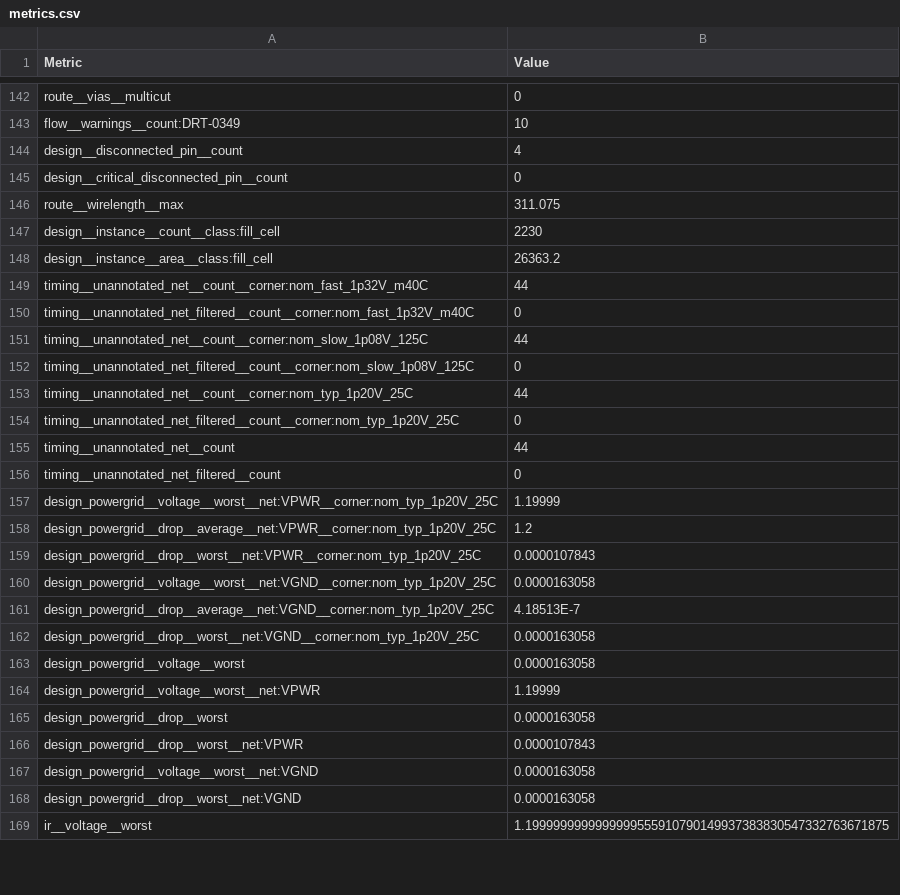
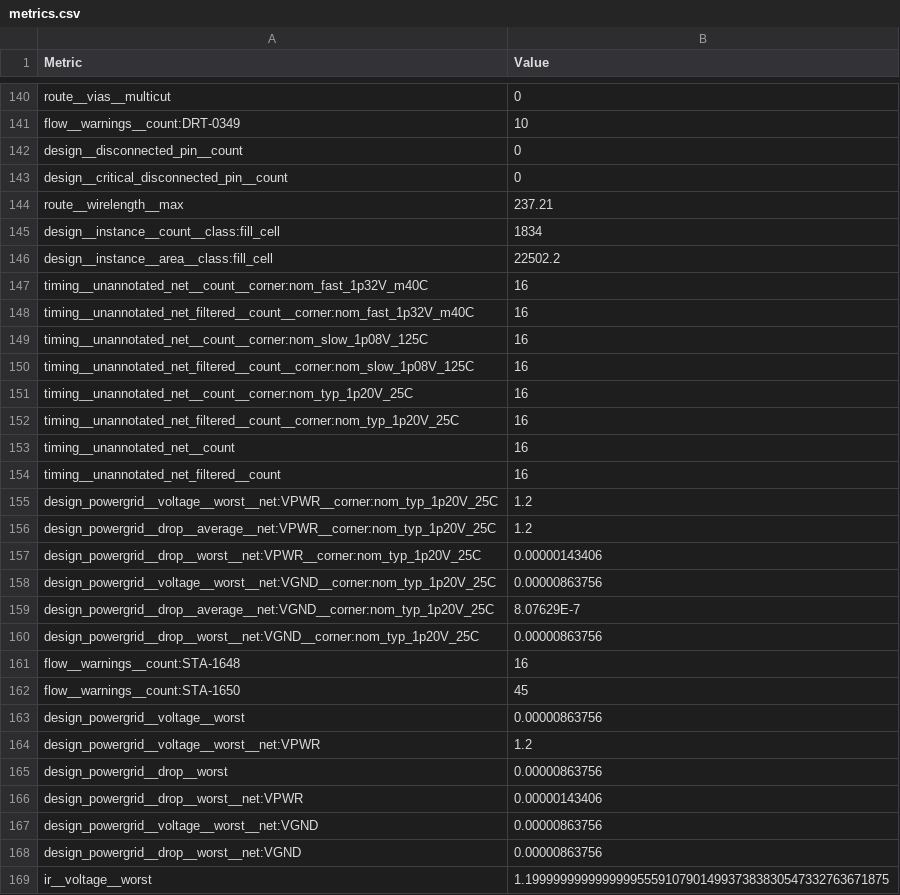
Before and after one commit to TinyTapeout/tinytapeout-ihp-26b, a CSV file: projects/tt_um_c061618g2/stats/metrics.csv, drawn as a sheet; only a part is shown, gaps mark what is left out; the diff covers the shown part only.

```diff
--- a/projects/tt_um_c061618g2/stats/metrics.csv
+++ b/projects/tt_um_c061618g2/stats/metrics.csv
@@ -143,27 +141,29 @@ route__vias__multicut,0
 flow__warnings__count:DRT-0349,10
-design__disconnected_pin__count,4
+design__disconnected_pin__count,0
 design__critical_disconnected_pin__count,0
-route__wirelength__max,311.075
-design__instance__count__class:fill_cell,2230
-design__instance__area__class:fill_cell,26363.2
-timing__unannotated_net__count__corner:nom_fast_1p32V_m40C,44
-timing__unannotated_net_filtered__count__corner:nom_fast_1p32V_m40C,0
-timing__unannotated_net__count__corner:nom_slow_1p08V_125C,44
-timing__unannotated_net_filtered__count__corner:nom_slow_1p08V_125C,0
-timing__unannotated_net__count__corner:nom_typ_1p20V_25C,44
-timing__unannotated_net_filtered__count__corner:nom_typ_1p20V_25C,0
-timing__unannotated_net__count,44
-timing__unannotated_net_filtered__count,0
-design_powergrid__voltage__worst__net:VPWR__corner:nom_typ_1p20V_25C,1.19999
+route__wirelength__max,237.21
+design__instance__count__class:fill_cell,1834
+design__instance__area__class:fill_cell,22502.2
+timing__unannotated_net__count__corner:nom_fast_1p32V_m40C,16
+timing__unannotated_net_filtered__count__corner:nom_fast_1p32V_m40C,16
+timing__unannotated_net__count__corner:nom_slow_1p08V_125C,16
+timing__unannotated_net_filtered__count__corner:nom_slow_1p08V_125C,16
+timing__unannotated_net__count__corner:nom_typ_1p20V_25C,16
+timing__unannotated_net_filtered__count__corner:nom_typ_1p20V_25C,16
+timing__unannotated_net__count,16
+timing__unannotated_net_filtered__count,16
+design_powergrid__voltage__worst__net:VPWR__corner:nom_typ_1p20V_25C,1.2
 design_powergrid__drop__average__net:VPWR__corner:nom_typ_1p20V_25C,1.2
-design_powergrid__drop__worst__net:VPWR__corner:nom_typ_1p20V_25C,0.0000107843
-design_powergrid__voltage__worst__net:VGND__corner:nom_typ_1p20V_25C,0.0000163058
-design_powergrid__drop__average__net:VGND__corner:nom_typ_1p20V_25C,4.18513E-7
-design_powergrid__drop__worst__net:VGND__corner:nom_typ_1p20V_25C,0.0000163058
-design_powergrid__voltage__worst,0.0000163058
-design_powergrid__voltage__worst__net:VPWR,1.19999
-design_powergrid__drop__worst,0.0000163058
-design_powergrid__drop__worst__net:VPWR,0.0000107843
-design_powergrid__voltage__worst__net:VGND,0.0000163058
-design_powergrid__drop__worst__net:VGND,0.0000163058
+design_powergrid__drop__worst__net:VPWR__corner:nom_typ_1p20V_25C,0.00000143406
+design_powergrid__voltage__worst__net:VGND__corner:nom_typ_1p20V_25C,0.00000863756
+design_powergrid__drop__average__net:VGND__corner:nom_typ_1p20V_25C,8.07629E-7
+design_powergrid__drop__worst__net:VGND__corner:nom_typ_1p20V_25C,0.00000863756
+flow__warnings__count:STA-1648,16
+flow__warnings__count:STA-1650,45
+design_powergrid__voltage__worst,0.00000863756
+design_powergrid__voltage__worst__net:VPWR,1.2
+design_powergrid__drop__worst,0.00000863756
+design_powergrid__drop__worst__net:VPWR,0.00000143406
+design_powergrid__voltage__worst__net:VGND,0.00000863756
+design_powergrid__drop__worst__net:VGND,0.00000863756
 ir__voltage__worst,1.1999999999999999555910790149937383830547332763671875
```
Also changed, not shown: 6 added rows, 8 removed rows and 42 edited cells elsewhere in this file, 5 other files.
